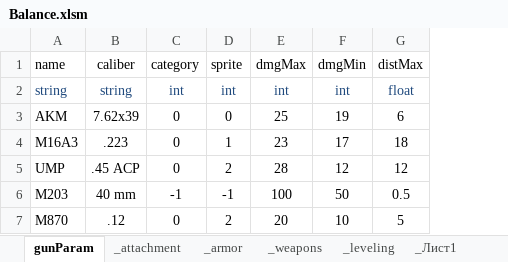
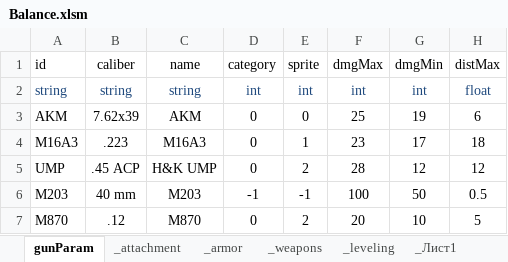
Before and after one commit to VitalyZaborov/ew8, an Excel workbook: GameParams/Balance.xlsm, sheet gunParam, drawn as a sheet; only a part is shown; values as stored, in another font and other column widths than the file's, no borders; the diff names each change by its address in the sheet, - before the commit and + after, or states it on an @@ line.

```diff
--- a/GameParams/Balance.xlsm (sheet gunParam)
+++ b/GameParams/Balance.xlsm (sheet gunParam)
+column C (name), rows 2-7: string | AKM | M16A3 | H&K UMP | M203 | M870
-A1: name
+A1: id
```
Also changed, not shown: 9 other files.
